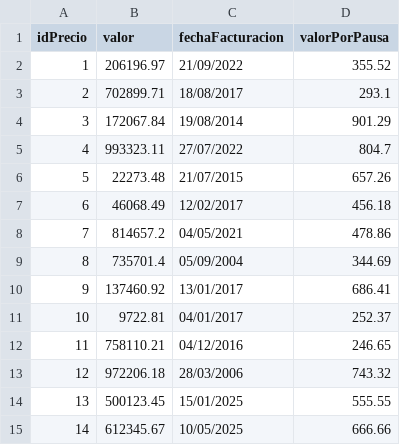
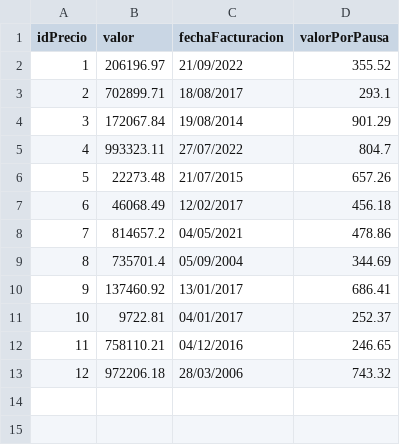
Before and after one commit to SrtaLiv/ArquitecturaWeb, a CSV file: Integrador4/microservicio-viaje/src/main/resources/csv/Precio.csv, drawn as a sheet; the diff names each change by its address in the sheet, - before the commit and + after, or states it on an @@ line.

Commit message:
anda ajustarPrecios

```diff
--- a/Integrador4/microservicio-viaje/src/main/resources/csv/Precio.csv
+++ b/Integrador4/microservicio-viaje/src/main/resources/csv/Precio.csv
-row 14: 13 | 500123.45 | 15/01/2025 | 555.55
-row 15: 14 | 612345.67 | 10/05/2025 | 666.66
```
Also changed, not shown: 8 other files.
